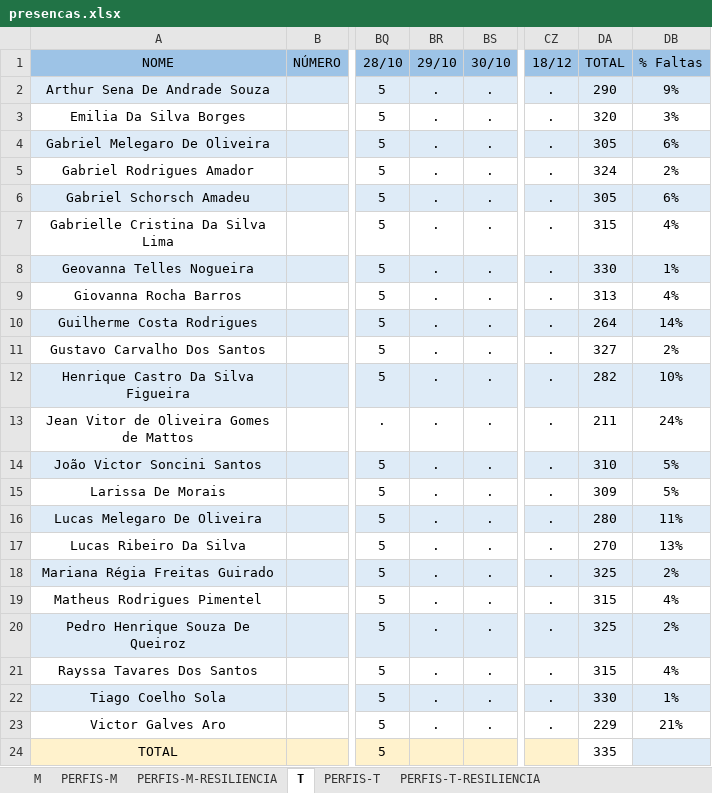
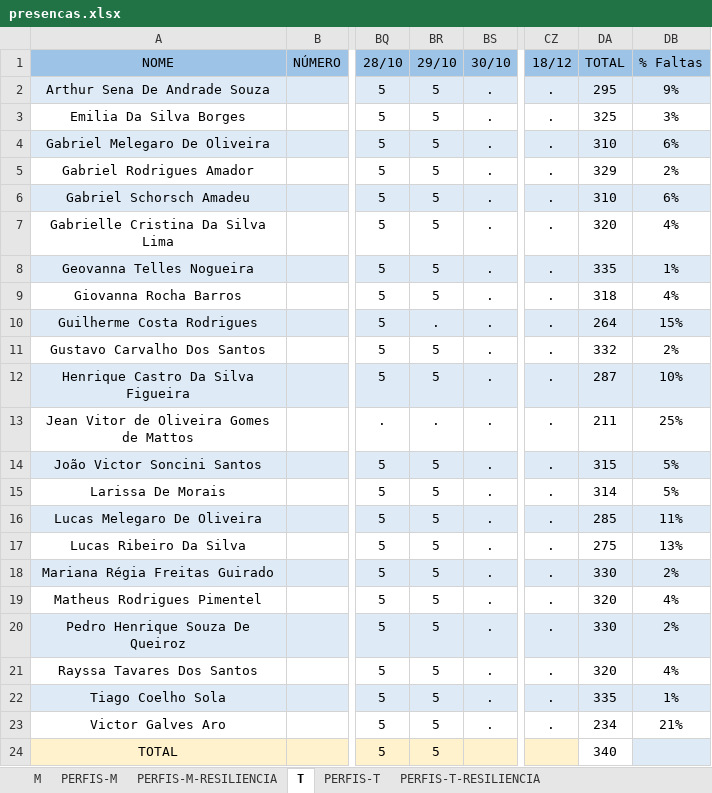
Before and after one commit to corujasdevbr/senai-desenvolvimento-2s2019, an Excel workbook: organizacao/presencas.xlsx, sheet T, drawn as a sheet; only a part is shown, gaps mark what is left out; values as stored, in another font and other column widths than the file's, no borders; the diff names each change by its address in the sheet, - before the commit and + after, or states it on an @@ line.

Commit message:
presencas

```diff
--- a/organizacao/presencas.xlsx (sheet T)
+++ b/organizacao/presencas.xlsx (sheet T)
-BR2:BR9 (29/10): .
+BR2:BR9 (29/10): 5
-DA2 (TOTAL): 290
+DA2 (TOTAL): 295
-DA3 (TOTAL): 320
+DA3 (TOTAL): 325
-DA4 (TOTAL): 305
+DA4 (TOTAL): 310
-DA5 (TOTAL): 324
+DA5 (TOTAL): 329
-DA6 (TOTAL): 305
+DA6 (TOTAL): 310
-DA7 (TOTAL): 315
+DA7 (TOTAL): 320
-DA8 (TOTAL): 330
+DA8 (TOTAL): 335
-DA9 (TOTAL): 313
+DA9 (TOTAL): 318
-DB10 (% Faltas): 14%
+DB10 (% Faltas): 15%
-BR11:BR12 (29/10): .
+BR11:BR12 (29/10): 5
-DA11 (TOTAL): 327
+DA11 (TOTAL): 332
-DA12 (TOTAL): 282
+DA12 (TOTAL): 287
-DB13 (% Faltas): 24%
+DB13 (% Faltas): 25%
-BR14:BR23 (29/10): .
+BR14:BR23 (29/10): 5
-DA14 (TOTAL): 310
+DA14 (TOTAL): 315
-DA15 (TOTAL): 309
+DA15 (TOTAL): 314
-DA16 (TOTAL): 280
+DA16 (TOTAL): 285
-DA17 (TOTAL): 270
+DA17 (TOTAL): 275
-DA18 (TOTAL): 325
+DA18 (TOTAL): 330
-DA19 (TOTAL): 315
+DA19 (TOTAL): 320
-DA20 (TOTAL): 325
+DA20 (TOTAL): 330
-DA21 (TOTAL): 315
+DA21 (TOTAL): 320
-DA22 (TOTAL): 330
+DA22 (TOTAL): 335
-DA23 (TOTAL): 229
+DA23 (TOTAL): 234
-BR24 (29/10): (empty)
+BR24 (29/10): 5
-DA24 (TOTAL): 335
+DA24 (TOTAL): 340
```
Also changed, not shown: sheet M.
